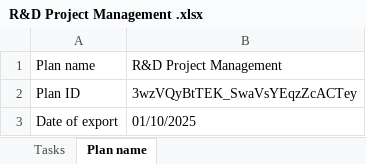
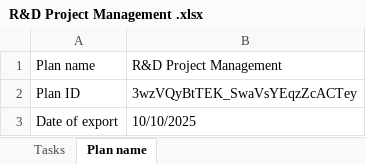
Before and after one commit to hadefuwa/dev-dashboard, an Excel workbook: R&D Project Management .xlsx, sheet Plan name, drawn as a sheet; values as stored, in another font and other column widths than the file's, no borders; the diff names each change by its address in the sheet, - before the commit and + after, or states it on an @@ line.

```diff
--- a/R&D Project Management .xlsx (sheet Plan name)
+++ b/R&D Project Management .xlsx (sheet Plan name)
-B3: 01/10/2025
+B3: 10/10/2025
```
Also changed, not shown: sheet Tasks.
